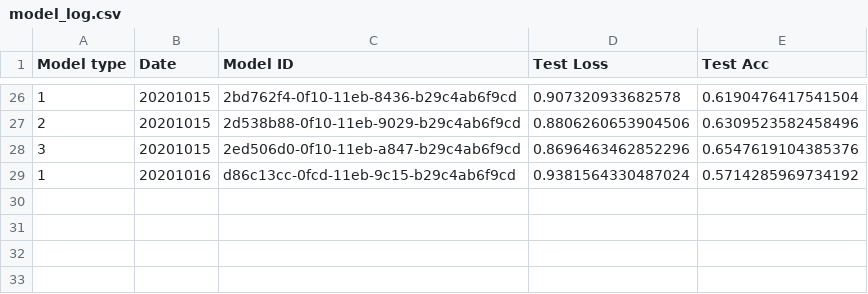
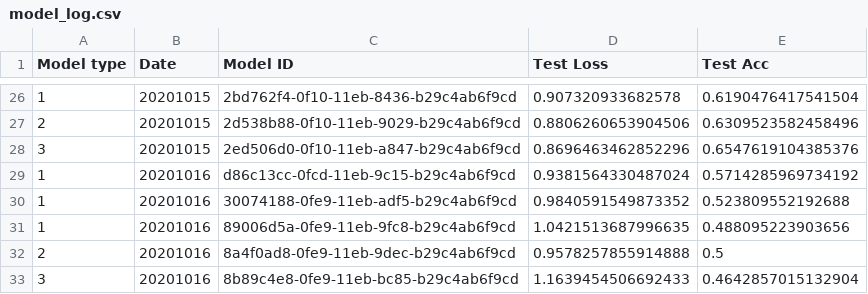
Before and after one commit to benjaminjellis/APPLE, a CSV file: saved_models/model_log.csv, drawn as a sheet; only a part is shown, gaps mark what is left out; the diff names each change by its address in the sheet, - before the commit and + after, or states it on an @@ line.

Commit message:
weekly update for week 4. some changes to strudel interface re naming of columns

```diff
--- a/saved_models/model_log.csv
+++ b/saved_models/model_log.csv
+row 30: 1 | 20201016 | 30074188-0fe9-11eb-adf5-b29c4ab6f9cd | 0.9840591549873352 | 0.523809552192688
+row 31: 1 | 20201016 | 89006d5a-0fe9-11eb-9fc8-b29c4ab6f9cd | 1.0421513687996635 | 0.488095223903656
+row 32: 2 | 20201016 | 8a4f0ad8-0fe9-11eb-9dec-b29c4ab6f9cd | 0.9578257855914888 | 0.5
+row 33: 3 | 20201016 | 8b89c4e8-0fe9-11eb-bc85-b29c4ab6f9cd | 1.1639454506692433 | 0.4642857015132904
```
Also changed, not shown: data/aggregated_results/20_21/predictions_and_results_log.csv, data/user_predictions/20_21/week5/week5userpredictions.csv, 12 other files.
